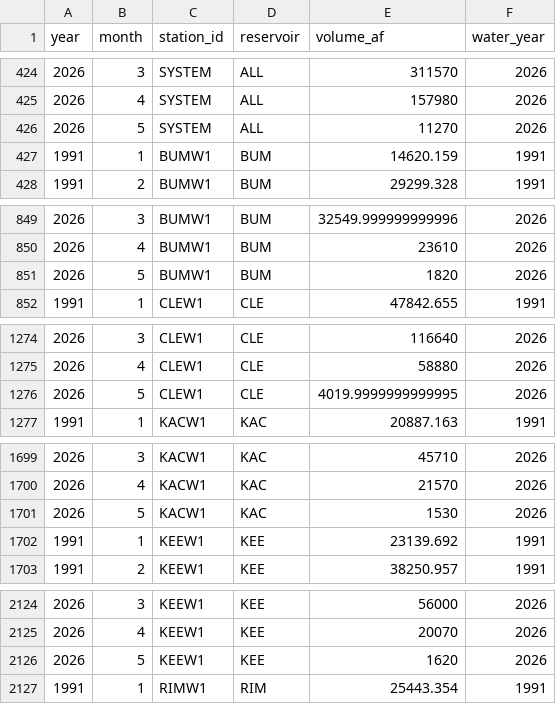
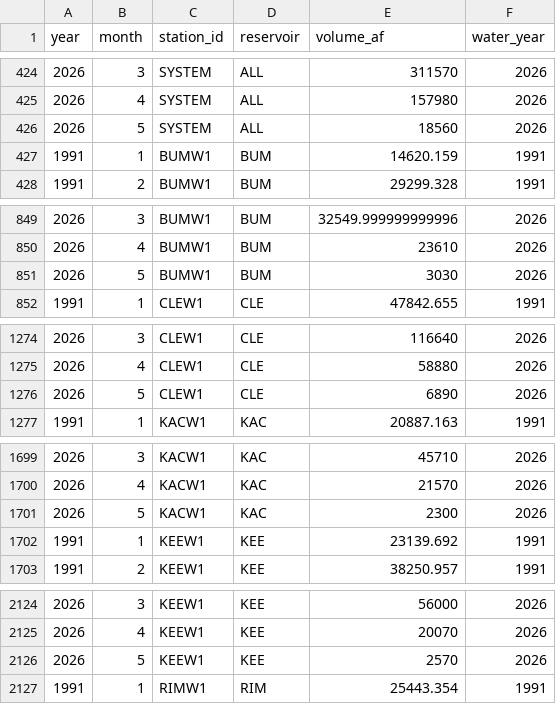
Before and after one commit to jeffmarti/yak-stor, a CSV file: data/nwrfc_runoff_monthly.csv, drawn as a sheet; only a part is shown, gaps mark what is left out; the diff covers the shown part only.

```diff
--- a/data/nwrfc_runoff_monthly.csv
+++ b/data/nwrfc_runoff_monthly.csv
@@ -425,3 +425,3 @@ year,month,station_id,reservoir,volume_af,water_year
 2026,4,SYSTEM,ALL,157980,2026
-2026,5,SYSTEM,ALL,11270,2026
+2026,5,SYSTEM,ALL,18560,2026
 1991,1,BUMW1,BUM,14620.159,1991
@@ -850,3 +850,3 @@ year,month,station_id,reservoir,volume_af,water_year
 2026,4,BUMW1,BUM,23610,2026
-2026,5,BUMW1,BUM,1820,2026
+2026,5,BUMW1,BUM,3030,2026
 1991,1,CLEW1,CLE,47842.655,1991
@@ -1275,3 +1275,3 @@ year,month,station_id,reservoir,volume_af,water_year
 2026,4,CLEW1,CLE,58880,2026
-2026,5,CLEW1,CLE,4019.9999999999995,2026
+2026,5,CLEW1,CLE,6890,2026
 1991,1,KACW1,KAC,20887.163,1991
@@ -1700,3 +1700,3 @@ year,month,station_id,reservoir,volume_af,water_year
 2026,4,KACW1,KAC,21570,2026
-2026,5,KACW1,KAC,1530,2026
+2026,5,KACW1,KAC,2300,2026
 1991,1,KEEW1,KEE,23139.692,1991
@@ -2125,3 +2125,3 @@ year,month,station_id,reservoir,volume_af,water_year
 2026,4,KEEW1,KEE,20070,2026
-2026,5,KEEW1,KEE,1620,2026
+2026,5,KEEW1,KEE,2570,2026
 1991,1,RIMW1,RIM,25443.354,1991
```
Also changed, not shown: 1 edited cell elsewhere in this file, data/nohrsc_yakima_new_data.csv, 4 other files.
